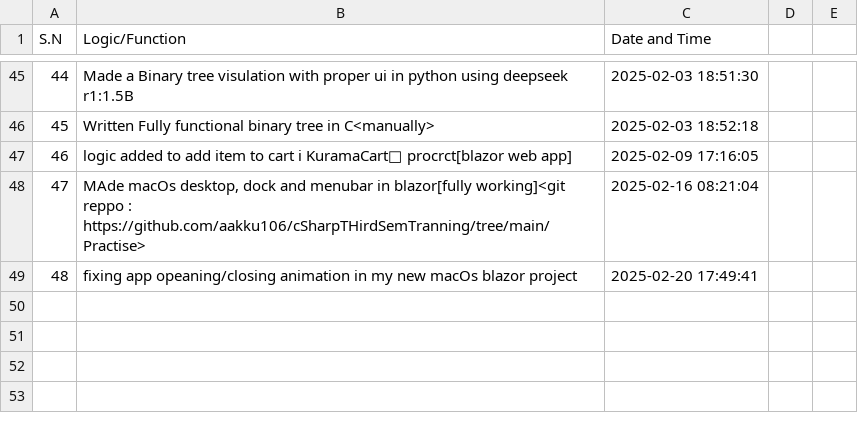
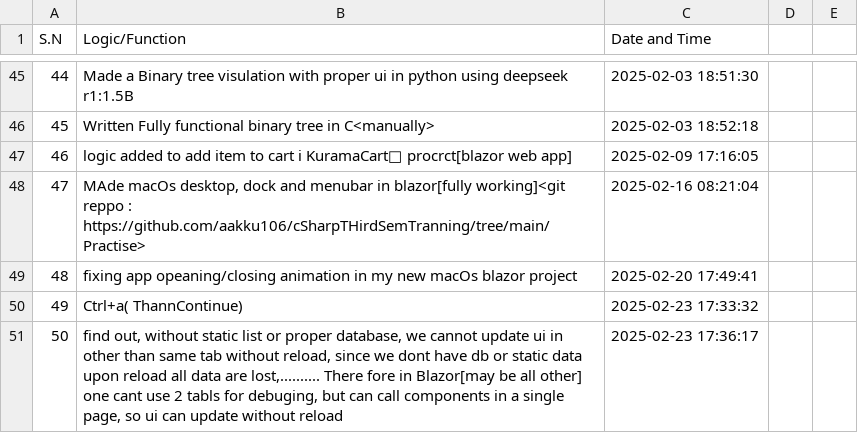
Before and after one commit to aakku106/codeTracker, a CSV file: logs.csv, drawn as a sheet; only a part is shown, gaps mark what is left out; the diff names each change by its address in the sheet, - before the commit and + after, or states it on an @@ line.

```diff
--- a/logs.csv
+++ b/logs.csv
+row 50: 49 | Ctrl+a( ThannContinue) | 2025-02-23 17:33:32
+row 51: 50 | find out, without static list or proper database, we cannot update ui in other than same tab without reload, since we dont have db or static data upon reload all data are lost,.......... There fore in Blazor[may be all other] one cant use 2 tabls for debuging, but can call components in a single page, so ui can update without reload | 2025-02-23 17:36:17
```
Also changed, not shown: 2 other files.
